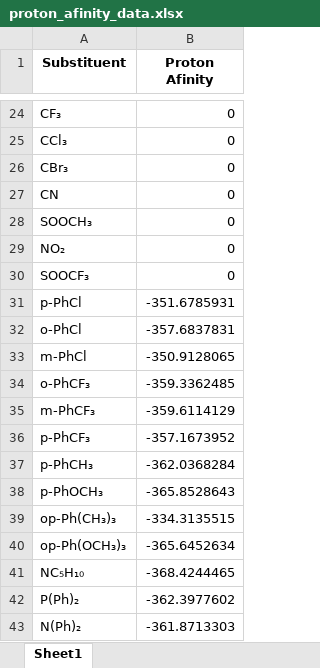
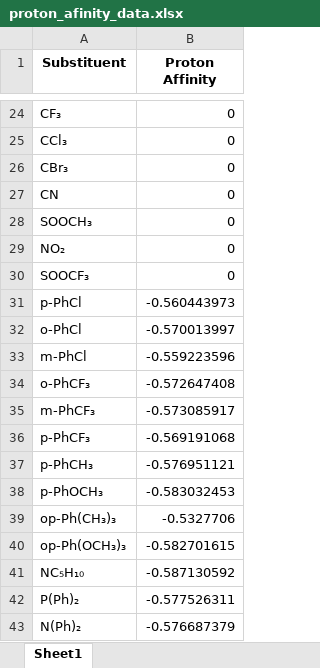
Before and after one commit to sheha919/Cobaltocenium_project, an Excel workbook: proton_afinity_data.xlsx, sheet Sheet1, drawn as a sheet; only a part is shown, gaps mark what is left out; values as stored, in another font and other column widths than the file's, no borders; the diff covers the shown part only; the diff names each change by its address in the sheet, - before the commit and + after, or states it on an @@ line.

```diff
--- a/proton_afinity_data.xlsx (sheet Sheet1)
+++ b/proton_afinity_data.xlsx (sheet Sheet1)
-B1: Proton Afinity
+B1: Proton Affinity
-B31 (Proton Affinity): -351.6785931
+B31 (Proton Affinity): -0.560443973
-B32 (Proton Affinity): -357.6837831
+B32 (Proton Affinity): -0.570013997
-B33 (Proton Affinity): -350.9128065
+B33 (Proton Affinity): -0.559223596
-B34 (Proton Affinity): -359.3362485
+B34 (Proton Affinity): -0.572647408
-B35 (Proton Affinity): -359.6114129
+B35 (Proton Affinity): -0.573085917
-B36 (Proton Affinity): -357.1673952
+B36 (Proton Affinity): -0.569191068
-B37 (Proton Affinity): -362.0368284
+B37 (Proton Affinity): -0.576951121
-B38 (Proton Affinity): -365.8528643
+B38 (Proton Affinity): -0.583032453
-B39 (Proton Affinity): -334.3135515
+B39 (Proton Affinity): -0.5327706
-B40 (Proton Affinity): -365.6452634
+B40 (Proton Affinity): -0.582701615
-B41 (Proton Affinity): -368.4244465
+B41 (Proton Affinity): -0.587130592
-B42 (Proton Affinity): -362.3977602
+B42 (Proton Affinity): -0.577526311
-B43 (Proton Affinity): -361.8713303
+B43 (Proton Affinity): -0.576687379
```
Also changed, not shown: 17 edited cells elsewhere in this sheet, cobaltocenium_data_new.xlsx, 5 other files.
